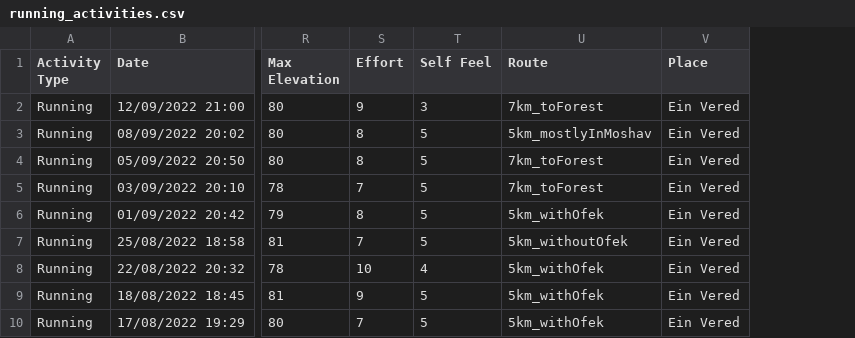
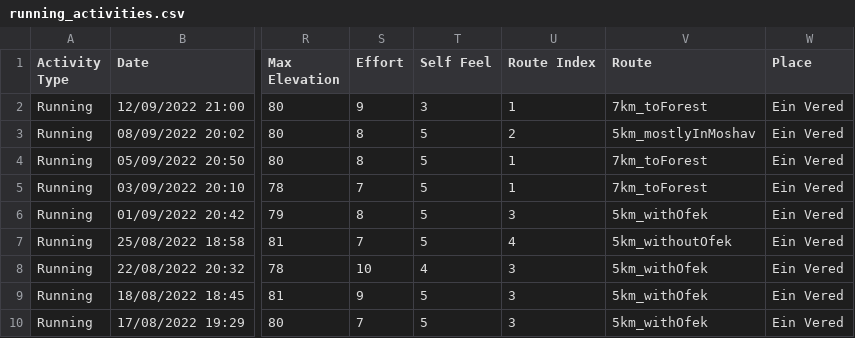
Before and after one commit to yonatan1golan/Running-Analysis, a CSV file: running_activities.csv, drawn as a sheet; only a part is shown, gaps mark what is left out; the diff names each change by its address in the sheet, - before the commit and + after, or states it on an @@ line.

Commit message:
Changed the routes name to indexes

```diff
--- a/running_activities.csv
+++ b/running_activities.csv
+column U (Route Index), rows 2-10: 1 | 2 | 1 | 1 | 3 | 4 | 3 | 3 | 3
```
